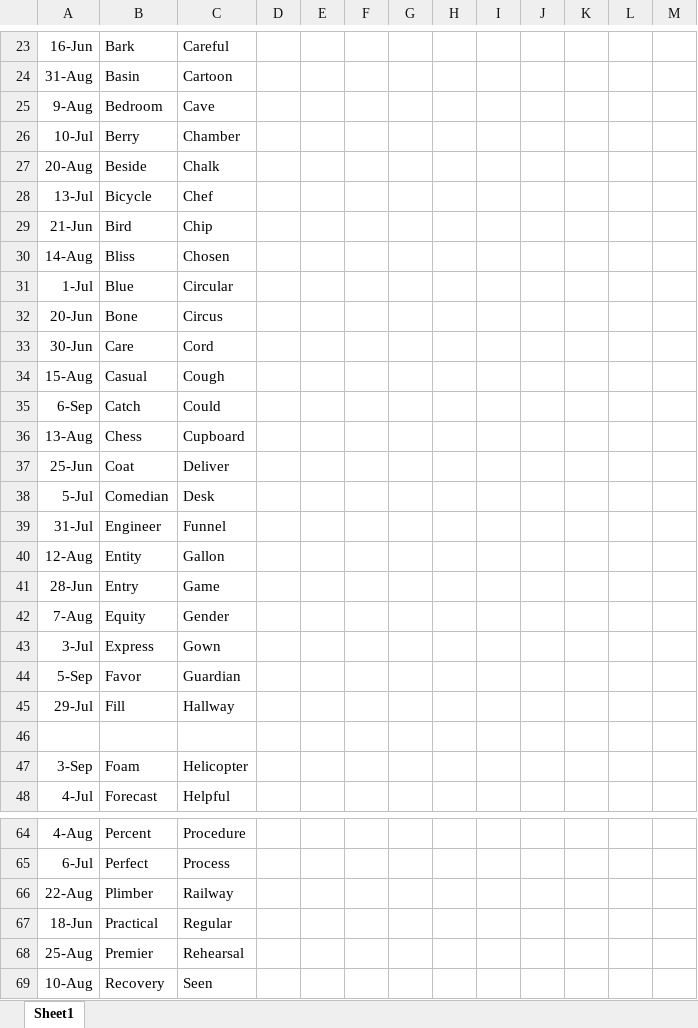
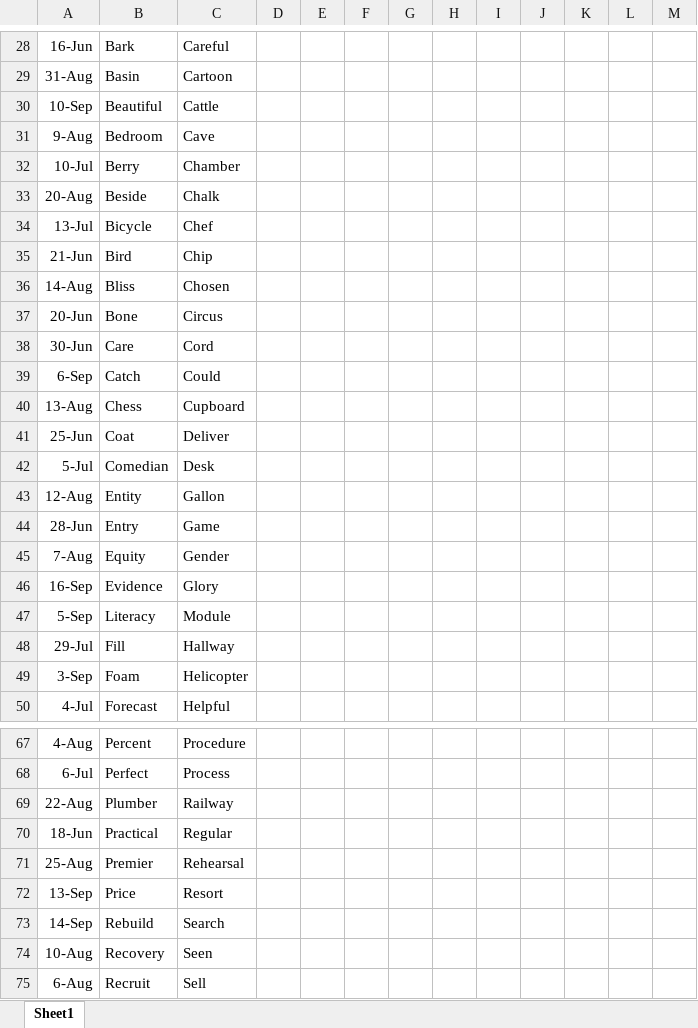
Before and after one commit to jjermanis/the-middle-helper, an Excel workbook: GameHistory.xlsx, sheet Sheet1, drawn as a sheet; only a part is shown, gaps mark what is left out; the shorter side is filled out with more unchanged rows; values as stored, in another font and other column widths than the file's, no borders; removed rows and columns are numbered as before the commit, all else as after; the diff covers the shown part only; the diff names each change by its address in the sheet, - before the commit and + after, or states it on an @@ line.

Commit message:
Update data

```diff
--- a/GameHistory.xlsx (sheet Sheet1)
+++ b/GameHistory.xlsx (sheet Sheet1)
+row 30: 10-Sep | Beautiful | Cattle
@@ row 31 moved to row 21: 1-Jul @@
@@ row 34 moved to row 22: 15-Aug @@
@@ row 39 moved to row 19: 31-Jul @@
@@ row 43 moved to row 20: 3-Jul @@
+row 46: 16-Sep | Evidence | Glory
-B47: Favor
+B47: Literacy
-C47: Guardian
+C47: Module
-row 46: (empty)
-B69: Plimber
+B69: Plumber
+row 72: 13-Sep | Price | Resort
+row 73: 14-Sep | Rebuild | Search
```
Also changed, not shown: 5 added rows, 5 edited cells and cell formats elsewhere in this sheet, 2 other files.
